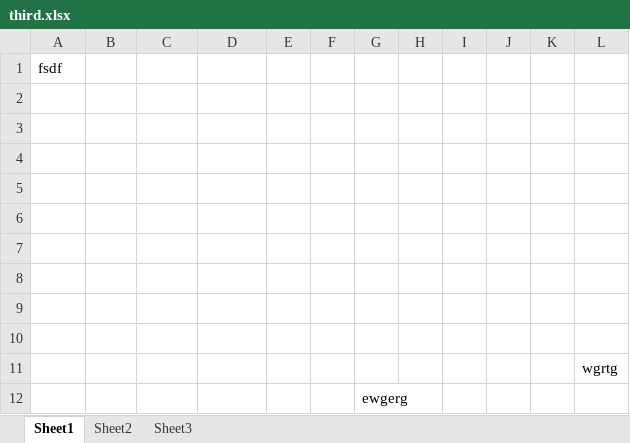
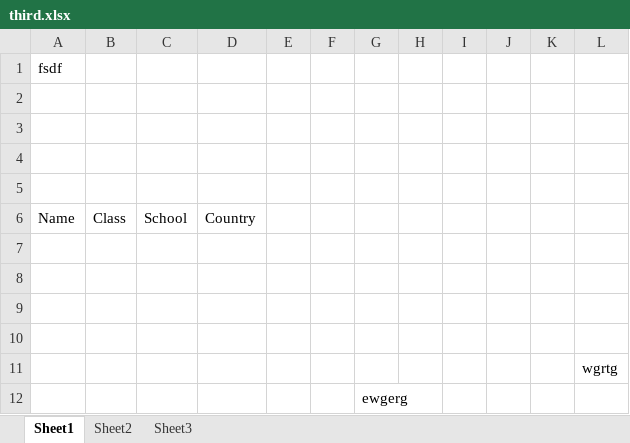
Before and after one commit to mansijbjain/demo, an Excel workbook: third.xlsx, sheet Sheet1, drawn as a sheet; values as stored, in another font and other column widths than the file's, no borders; the diff names each change by its address in the sheet, - before the commit and + after, or states it on an @@ line.

Commit message:
Modified Excel

```diff
--- a/third.xlsx (sheet Sheet1)
+++ b/third.xlsx (sheet Sheet1)
-row 6: (empty)
+row 6: Name | Class | School | Country
```
